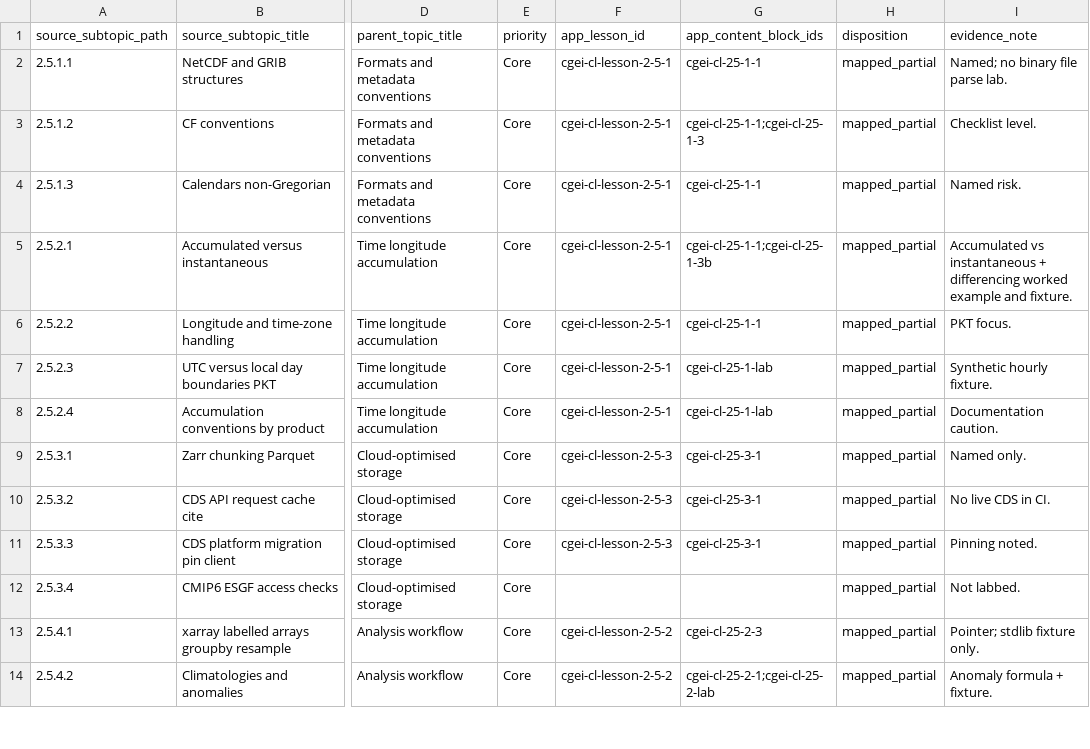
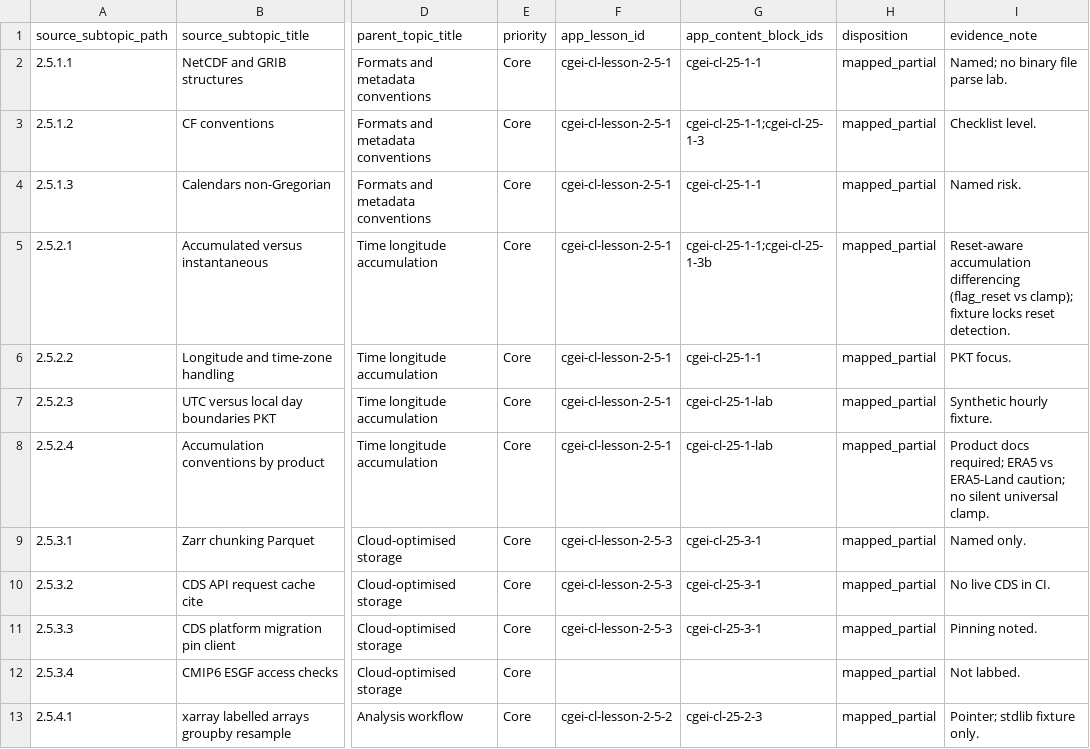
Before and after one commit to musab-shahid/my-study, a CSV file: docs/cgei/subject-2-unit-2.5-subtopic-traceability.csv, drawn as a sheet; only a part is shown, gaps mark what is left out; the shorter side is filled out with more unchanged rows; the diff names each change by its address in the sheet, - before the commit and + after, or states it on an @@ line.

Commit message:
fix(cgei): Gate C.6 reset-aware climate accumulation semantics in Unit 2.5

```diff
--- a/docs/cgei/subject-2-unit-2.5-subtopic-traceability.csv
+++ b/docs/cgei/subject-2-unit-2.5-subtopic-traceability.csv
-I5 (evidence_note): Accumulated vs instantaneous + differencing worked example and fixture.
+I5 (evidence_note): Reset-aware accumulation differencing (flag_reset vs clamp); fixture locks reset detection.
-I8 (evidence_note): Documentation caution.
+I8 (evidence_note): Product docs required; ERA5 vs ERA5-Land caution; no silent universal clamp.
```
Also changed, not shown: 4 other files.
